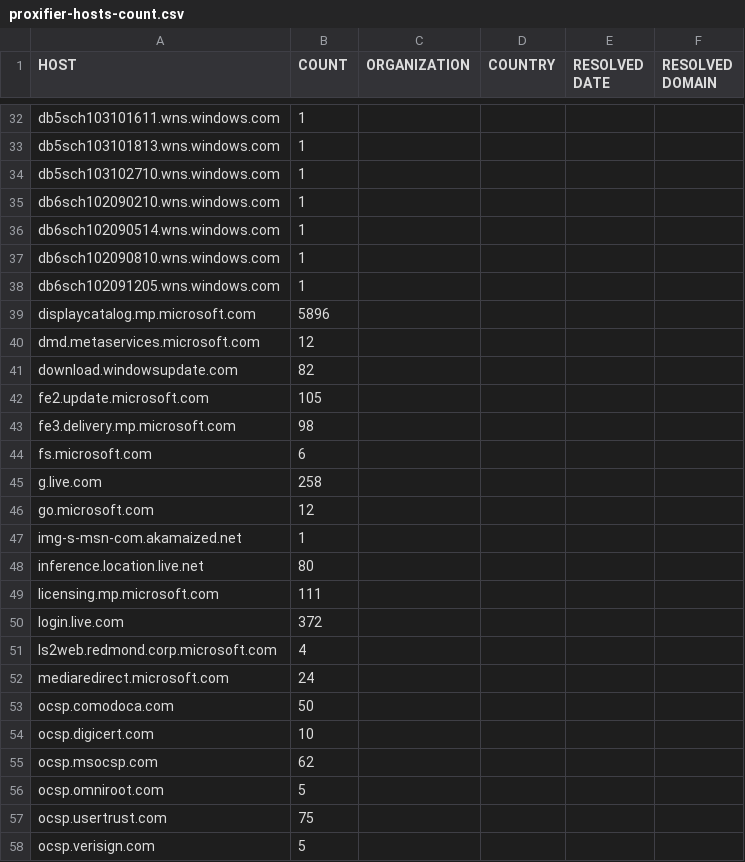
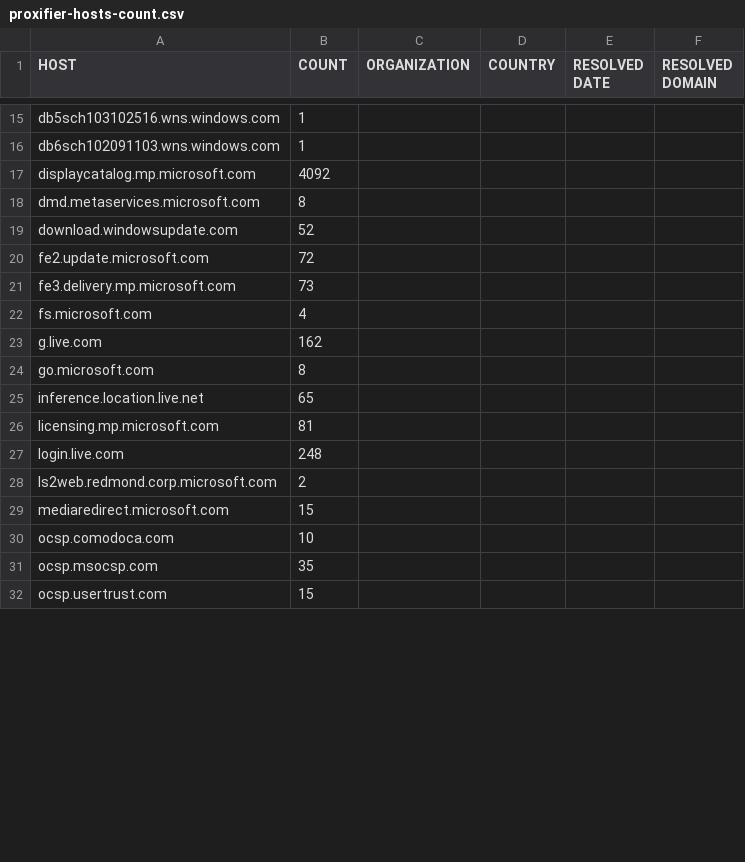
Before and after one commit to zyh001/WindowsSpyBlocker, a CSV file: logs/win10/proxifier-hosts-count.csv, drawn as a sheet; only a part is shown, gaps mark what is left out; removed rows and columns are numbered as before the commit, all else as after; the diff covers the shown part only; the diff names each change by its address in the sheet, - before the commit and + after, or states it on an @@ line.

```diff
--- a/logs/win10/proxifier-hosts-count.csv
+++ b/logs/win10/proxifier-hosts-count.csv
-A15 (HOST): db5sch103101611.wns.windows.com
+A15 (HOST): db5sch103102516.wns.windows.com
-row 33: db5sch103101813.wns.windows.com | 1
-A16 (HOST): db5sch103102710.wns.windows.com
+A16 (HOST): db6sch102091103.wns.windows.com
-row 35: db6sch102090210.wns.windows.com | 1
-row 36: db6sch102090514.wns.windows.com | 1
-row 37: db6sch102090810.wns.windows.com | 1
-row 38: db6sch102091205.wns.windows.com | 1
-B17 (COUNT): 5896
+B17 (COUNT): 4092
-B18 (COUNT): 12
+B18 (COUNT): 8
-B19 (COUNT): 82
+B19 (COUNT): 52
-B20 (COUNT): 105
+B20 (COUNT): 72
-B21 (COUNT): 98
+B21 (COUNT): 73
-B22 (COUNT): 6
+B22 (COUNT): 4
-B23 (COUNT): 258
+B23 (COUNT): 162
-B24 (COUNT): 12
+B24 (COUNT): 8
-row 47: img-s-msn-com.akamaized.net | 1
-B25 (COUNT): 80
+B25 (COUNT): 65
-B26 (COUNT): 111
+B26 (COUNT): 81
-B27 (COUNT): 372
+B27 (COUNT): 248
-B28 (COUNT): 4
+B28 (COUNT): 2
-B29 (COUNT): 24
+B29 (COUNT): 15
-B30 (COUNT): 50
+B30 (COUNT): 10
-row 54: ocsp.digicert.com | 10
-B31 (COUNT): 62
+B31 (COUNT): 35
-row 56: ocsp.omniroot.com | 5
-B32 (COUNT): 75
+B32 (COUNT): 15
-row 58: ocsp.verisign.com | 5
```
Also changed, not shown: 19 removed rows and 26 edited cells elsewhere in this file, logs/win10/proxifier-unique.csv, logs/win10/sysmon-unique.csv, 28 other files.
